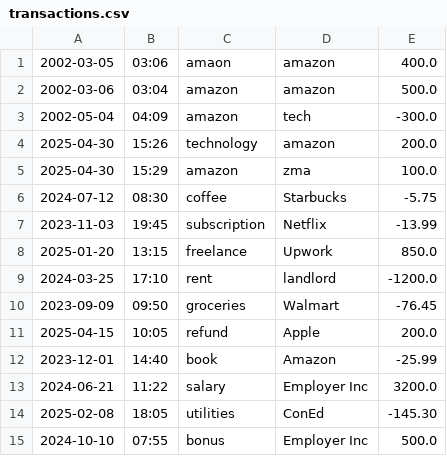
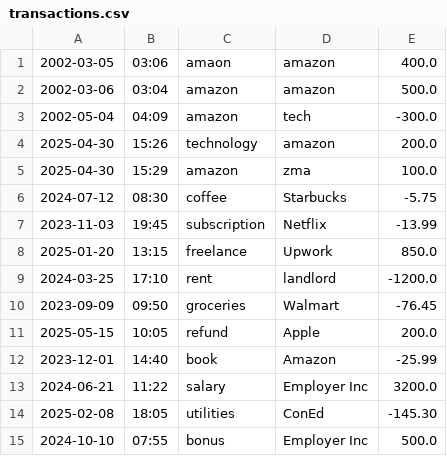
Before and after one commit to waiyanbhone-myint/capstoneOne_accountingLedge, a CSV file: transactions.csv, drawn as a sheet.

```diff
--- a/transactions.csv
+++ b/transactions.csv
@@ -10,3 +10,3 @@
 2023-09-09 | 09:50 | groceries | Walmart | -76.45
-2025-04-15 | 10:05 | refund | Apple | 200.0
+2025-05-15 | 10:05 | refund | Apple | 200.0
 2023-12-01 | 14:40 | book | Amazon | -25.99
```
Also changed, not shown: 5 other files.
